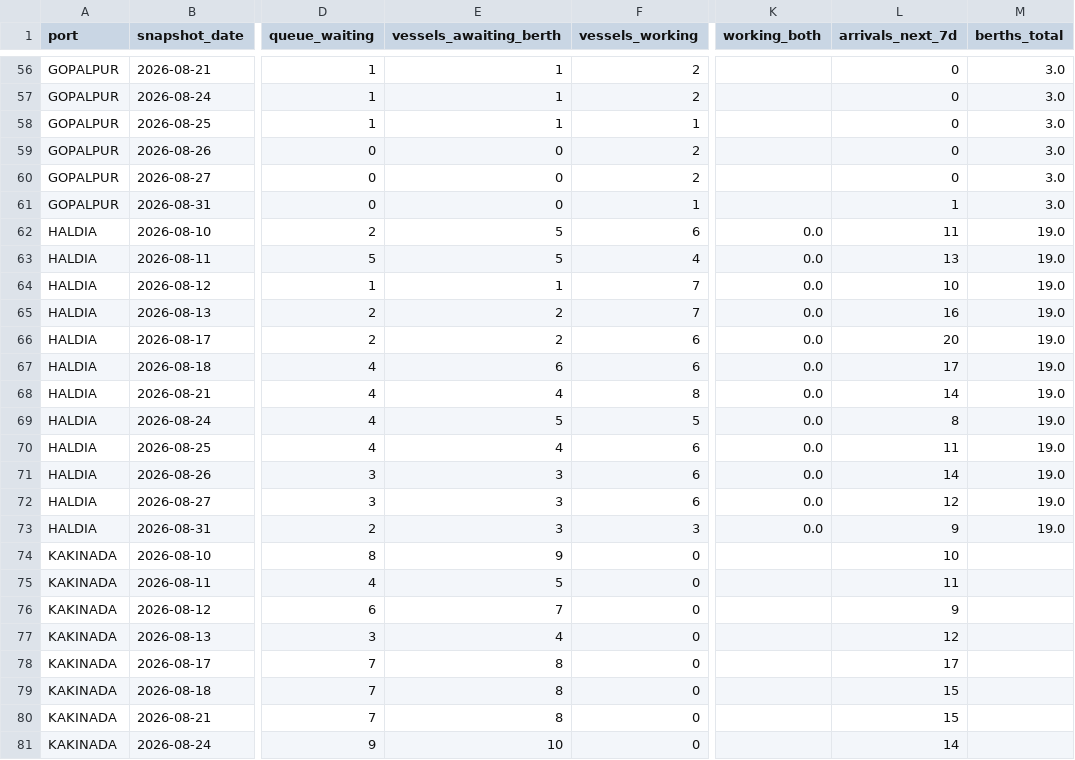
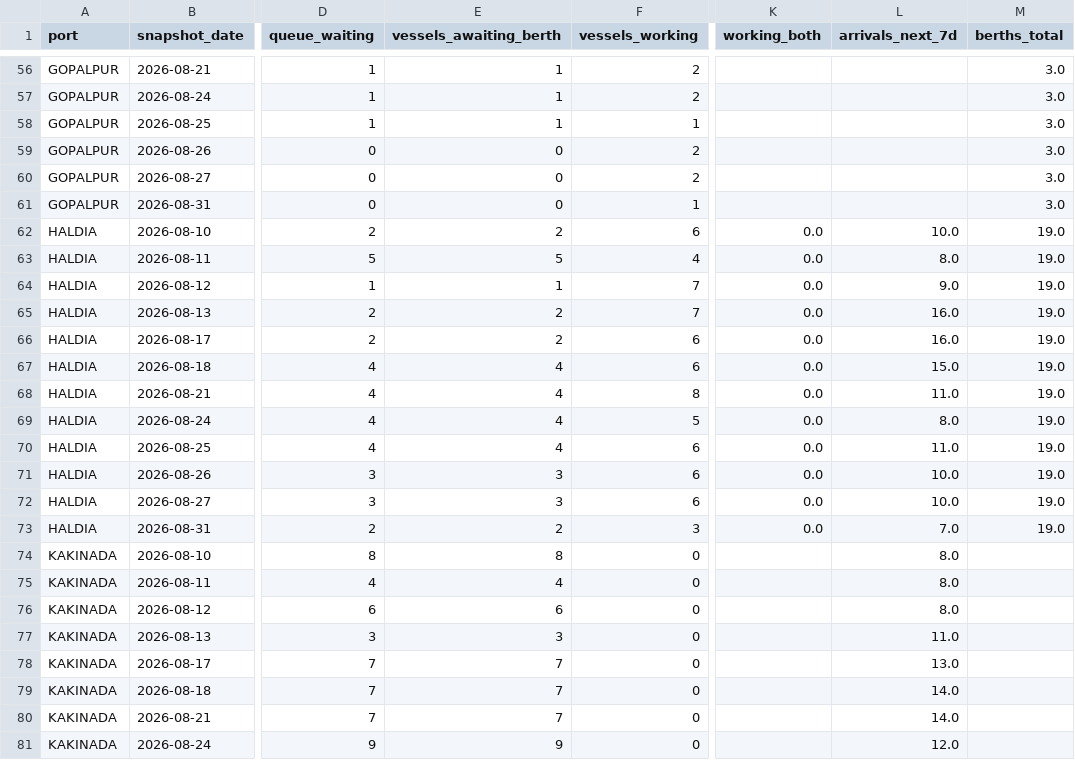
Before and after one commit to anika-nangia/Freight_IQ, a CSV file: freight-intelligence-sih/data/interim/port_congestion_snapshots.csv, drawn as a sheet; only a part is shown, gaps mark what is left out; the diff covers the shown part only; the diff names each change by its address in the sheet, - before the commit and + after, or states it on an @@ line.

```diff
--- a/freight-intelligence-sih/data/interim/port_congestion_snapshots.csv
+++ b/freight-intelligence-sih/data/interim/port_congestion_snapshots.csv
-L56:L60 (arrivals_next_7d): 0
+L56:L60 (arrivals_next_7d): (empty)
-L61 (arrivals_next_7d): 1
+L61 (arrivals_next_7d): (empty)
-E62 (vessels_awaiting_berth): 5
+E62 (vessels_awaiting_berth): 2
-L62 (arrivals_next_7d): 11
+L62 (arrivals_next_7d): 10.0
-L63 (arrivals_next_7d): 13
+L63 (arrivals_next_7d): 8.0
-L64 (arrivals_next_7d): 10
+L64 (arrivals_next_7d): 9.0
-L65 (arrivals_next_7d): 16
+L65 (arrivals_next_7d): 16.0
-L66 (arrivals_next_7d): 20
+L66 (arrivals_next_7d): 16.0
-E67 (vessels_awaiting_berth): 6
+E67 (vessels_awaiting_berth): 4
-L67 (arrivals_next_7d): 17
+L67 (arrivals_next_7d): 15.0
-L68 (arrivals_next_7d): 14
+L68 (arrivals_next_7d): 11.0
-E69 (vessels_awaiting_berth): 5
+E69 (vessels_awaiting_berth): 4
-L69 (arrivals_next_7d): 8
+L69 (arrivals_next_7d): 8.0
-L70 (arrivals_next_7d): 11
+L70 (arrivals_next_7d): 11.0
-L71 (arrivals_next_7d): 14
+L71 (arrivals_next_7d): 10.0
-L72 (arrivals_next_7d): 12
+L72 (arrivals_next_7d): 10.0
-E73 (vessels_awaiting_berth): 3
+E73 (vessels_awaiting_berth): 2
-L73 (arrivals_next_7d): 9
+L73 (arrivals_next_7d): 7.0
-E74 (vessels_awaiting_berth): 9
+E74 (vessels_awaiting_berth): 8
-L74 (arrivals_next_7d): 10
+L74 (arrivals_next_7d): 8.0
-E75 (vessels_awaiting_berth): 5
+E75 (vessels_awaiting_berth): 4
-L75 (arrivals_next_7d): 11
+L75 (arrivals_next_7d): 8.0
-E76 (vessels_awaiting_berth): 7
+E76 (vessels_awaiting_berth): 6
-L76 (arrivals_next_7d): 9
+L76 (arrivals_next_7d): 8.0
-E77 (vessels_awaiting_berth): 4
+E77 (vessels_awaiting_berth): 3
-L77 (arrivals_next_7d): 12
+L77 (arrivals_next_7d): 11.0
-E78:E80 (vessels_awaiting_berth): 8
+E78:E80 (vessels_awaiting_berth): 7
-L78 (arrivals_next_7d): 17
+L78 (arrivals_next_7d): 13.0
-L79:L80 (arrivals_next_7d): 15
+L79:L80 (arrivals_next_7d): 14.0
-E81 (vessels_awaiting_berth): 10
+E81 (vessels_awaiting_berth): 9
-L81 (arrivals_next_7d): 14
+L81 (arrivals_next_7d): 12.0
```
Also changed, not shown: 157 edited cells elsewhere in this file, 17 other files.
